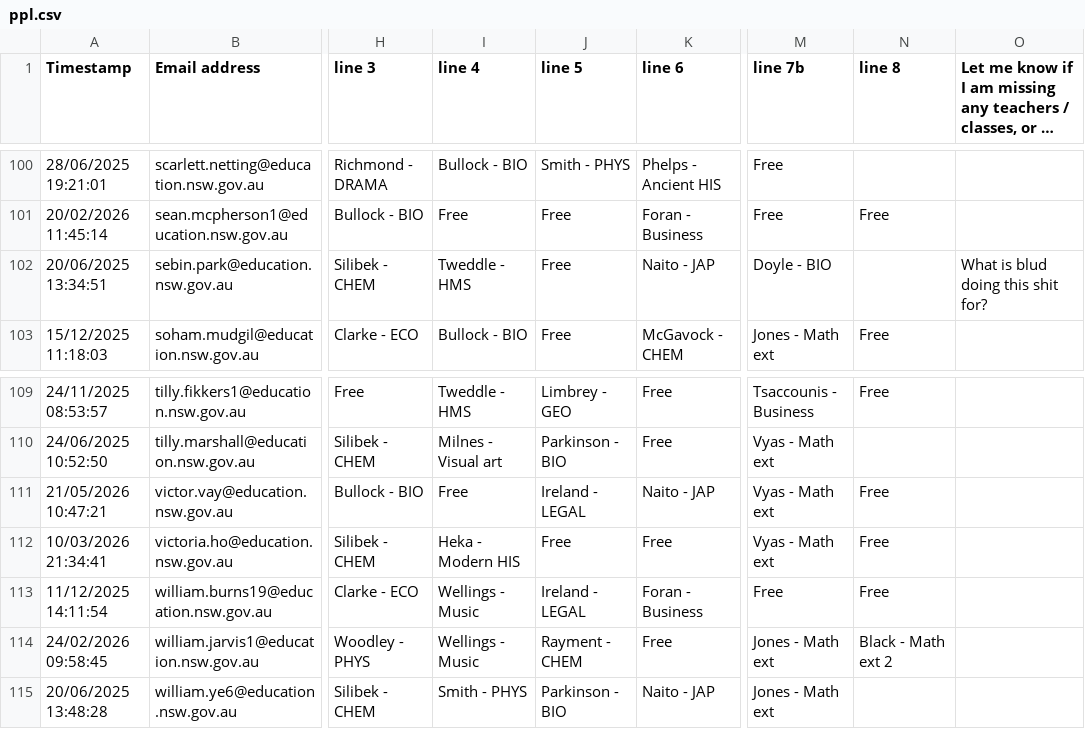
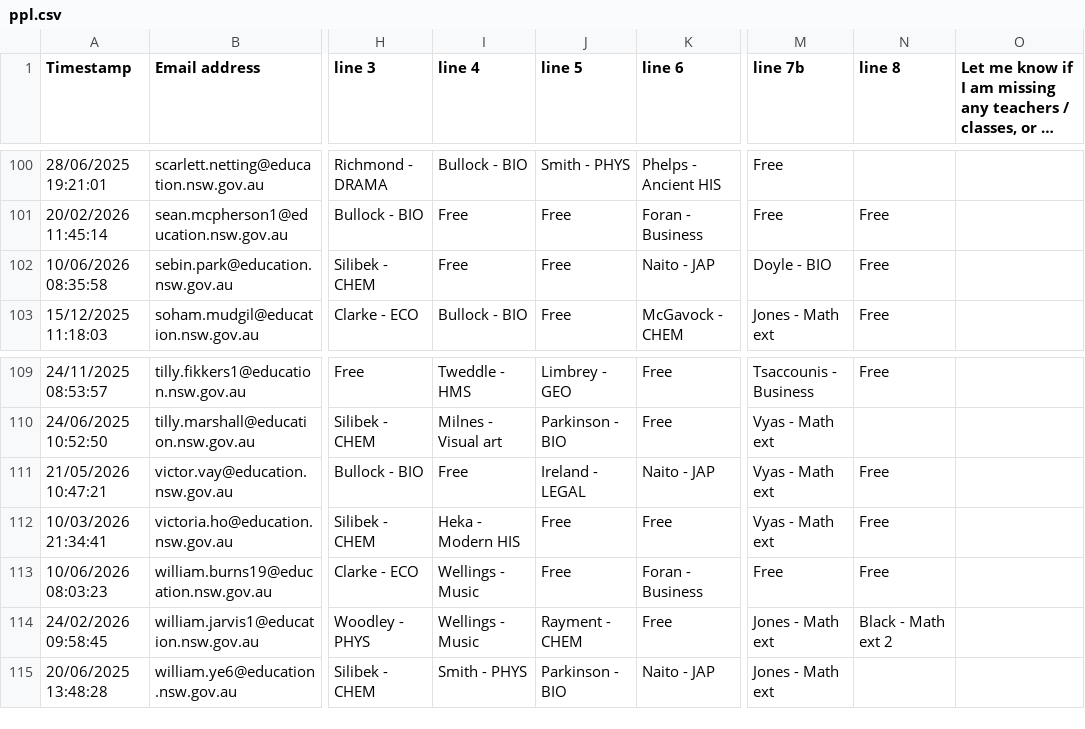
Before and after one commit to FakeTile/Subjectle, a CSV file: ppl.csv, drawn as a sheet; only a part is shown, gaps mark what is left out; long unchanged cells end in …; the diff names each change by its address in the sheet, - before the commit and + after, or states it on an @@ line.

```diff
--- a/ppl.csv
+++ b/ppl.csv
-A102 (Timestamp): 20/06/2025 13:34:51
+A102 (Timestamp): 10/06/2026 08:35:58
-I102 (line 4): Tweddle - HMS
+I102 (line 4): Free
-N102 (line 8): (empty)
+N102 (line 8): Free
-O102: What is blud doing this shit for?
+O102: (empty)
-A113 (Timestamp): 11/12/2025 14:11:54
+A113 (Timestamp): 10/06/2026 08:03:23
-J113 (line 5): Ireland - LEGAL
+J113 (line 5): Free
```
Also changed, not shown: 2 other files.
